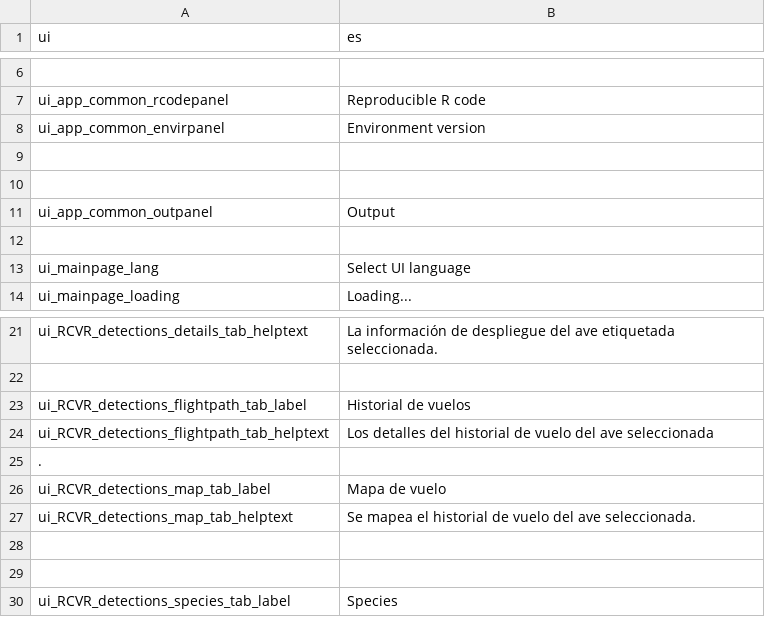
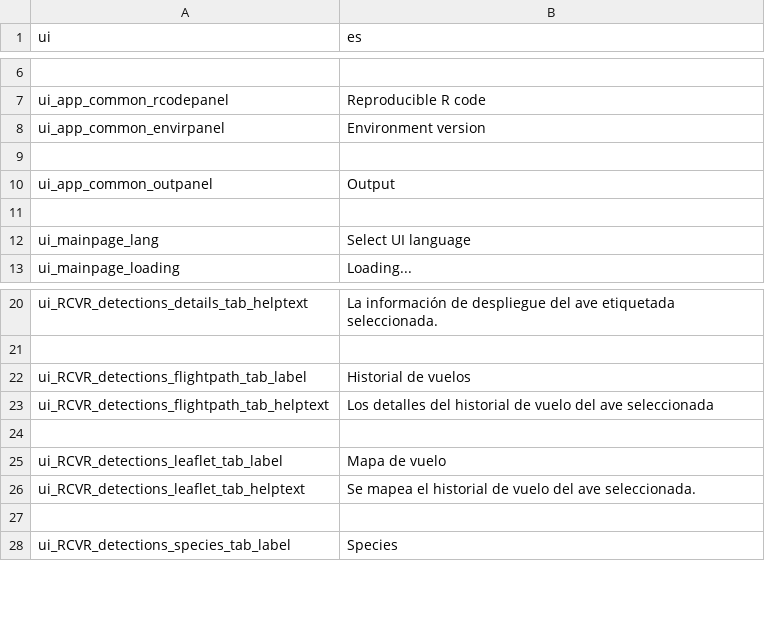
Before and after one commit to rschramm9/AHNC_MOTUS_KIOSK, a CSV file: data/translations/translation_es.csv, drawn as a sheet; only a part is shown, gaps mark what is left out.

```diff
--- a/data/translations/translation_es.csv
+++ b/data/translations/translation_es.csv
@@ -9,3 +9,2 @@ ui_app_common_envirpanel|Environment version
 
-
 ui_app_common_outpanel|Output
@@ -24,6 +23,5 @@ ui_RCVR_detections_flightpath_tab_label|Historial de vuelos
 ui_RCVR_detections_flightpath_tab_helptext|Los detalles del historial de vuelo del ave seleccionada
-.
-ui_RCVR_detections_map_tab_label|Mapa de vuelo
-ui_RCVR_detections_map_tab_helptext|Se mapea el historial de vuelo del ave seleccionada.
 
+ui_RCVR_detections_leaflet_tab_label|Mapa de vuelo
+ui_RCVR_detections_leaflet_tab_helptext|Se mapea el historial de vuelo del ave seleccionada.
 
```
Also changed, not shown: data/translations/translation_en.csv, 18 other files.
